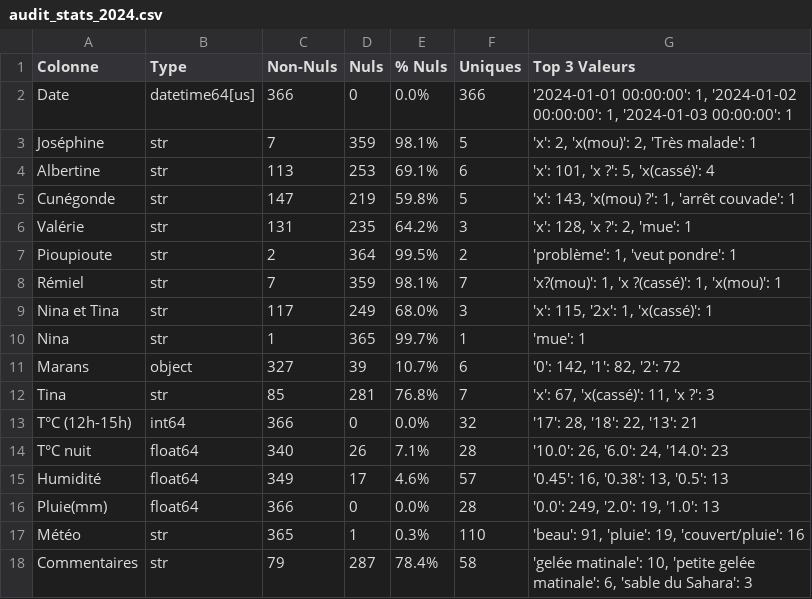
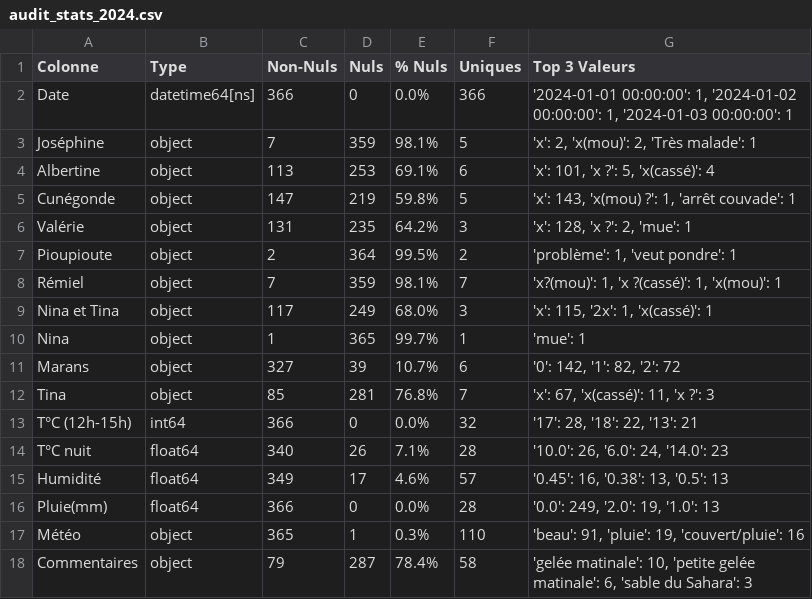
Before and after one commit to herospiki/Barbara, a CSV file: audit/audit_stats_2024.csv, drawn as a sheet.

Commit message:
feat: Consolidate `step2` data output into a single structured file, add new audit statistics, and generate HTML visualization reports.

```diff
--- a/audit/audit_stats_2024.csv
+++ b/audit/audit_stats_2024.csv
@@ -1,13 +1,13 @@
 Colonne;Type;Non-Nuls;Nuls;% Nuls;Uniques;Top 3 Valeurs
-Date;datetime64[us];366;0;0.0%;366;'2024-01-01 00:00:00': 1, '2024-01-02 00:00:00': 1, '2024-01-03 00:00:00': 1
-Joséphine;str;7;359;98.1%;5;'x': 2, 'x(mou)': 2, 'Très malade': 1
-Albertine;str;113;253;69.1%;6;'x': 101, 'x ?': 5, 'x(cassé)': 4
-Cunégonde;str;147;219;59.8%;5;'x': 143, 'x(mou) ?': 1, 'arrêt couvade': 1
-Valérie;str;131;235;64.2%;3;'x': 128, 'x ?': 2, 'mue': 1
-Pioupioute;str;2;364;99.5%;2;'problème': 1, 'veut pondre': 1
-Rémiel;str;7;359;98.1%;7;'x?(mou)': 1, 'x ?(cassé)': 1, 'x(mou)': 1
-Nina et Tina;str;117;249;68.0%;3;'x': 115, '2x': 1, 'x(cassé)': 1
-Nina;str;1;365;99.7%;1;'mue': 1
+Date;datetime64[ns];366;0;0.0%;366;'2024-01-01 00:00:00': 1, '2024-01-02 00:00:00': 1, '2024-01-03 00:00:00': 1
+Joséphine;object;7;359;98.1%;5;'x': 2, 'x(mou)': 2, 'Très malade': 1
+Albertine;object;113;253;69.1%;6;'x': 101, 'x ?': 5, 'x(cassé)': 4
+Cunégonde;object;147;219;59.8%;5;'x': 143, 'x(mou) ?': 1, 'arrêt couvade': 1
+Valérie;object;131;235;64.2%;3;'x': 128, 'x ?': 2, 'mue': 1
+Pioupioute;object;2;364;99.5%;2;'problème': 1, 'veut pondre': 1
+Rémiel;object;7;359;98.1%;7;'x?(mou)': 1, 'x ?(cassé)': 1, 'x(mou)': 1
+Nina et Tina;object;117;249;68.0%;3;'x': 115, '2x': 1, 'x(cassé)': 1
+Nina;object;1;365;99.7%;1;'mue': 1
 Marans;object;327;39;10.7%;6;'0': 142, '1': 82, '2': 72
-Tina;str;85;281;76.8%;7;'x': 67, 'x(cassé)': 11, 'x ?': 3
+Tina;object;85;281;76.8%;7;'x': 67, 'x(cassé)': 11, 'x ?': 3
 T°C (12h-15h);int64;366;0;0.0%;32;'17': 28, '18': 22, '13': 21
@@ -16,3 +16,3 @@ Humidité;float64;349;17;4.6%;57;'0.45': 16, '0.38': 13, '0.5': 13
 Pluie(mm);float64;366;0;0.0%;28;'0.0': 249, '2.0': 19, '1.0': 13
-Météo;str;365;1;0.3%;110;'beau': 91, 'pluie': 19, 'couvert/pluie': 16
-Commentaires;str;79;287;78.4%;58;'gelée matinale': 10, 'petite gelée matinale': 6, 'sable du Sahara': 3
+Météo;object;365;1;0.3%;110;'beau': 91, 'pluie': 19, 'couvert/pluie': 16
+Commentaires;object;79;287;78.4%;58;'gelée matinale': 10, 'petite gelée matinale': 6, 'sable du Sahara': 3
```
Also changed, not shown: audit/audit_notations_hors_poules.csv, audit/audit_stats_2023.csv, 7 other files.
